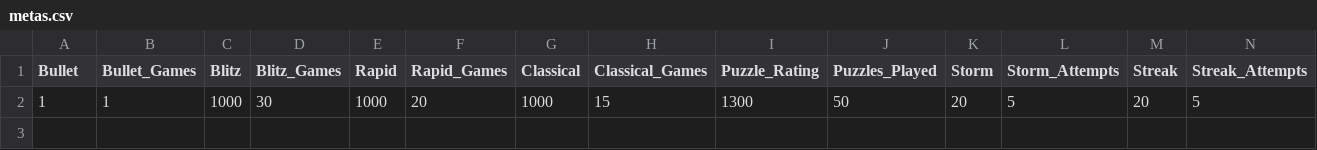
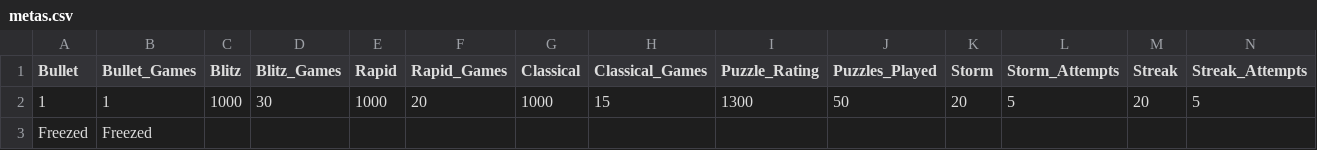
Before and after one commit to jc-altgr-dev/AjedrezNomada, a CSV file: dashboard/metas.csv, drawn as a sheet; only a part is shown; rows hold the shown columns only; the diff names each change by its address in the sheet, - before the commit and + after, or states it on an @@ line.

Commit message:
Dashboard_Edu

```diff
--- a/dashboard/metas.csv
+++ b/dashboard/metas.csv
+row 3: Freezed | Freezed
```
Also changed, not shown: 21 other files.
